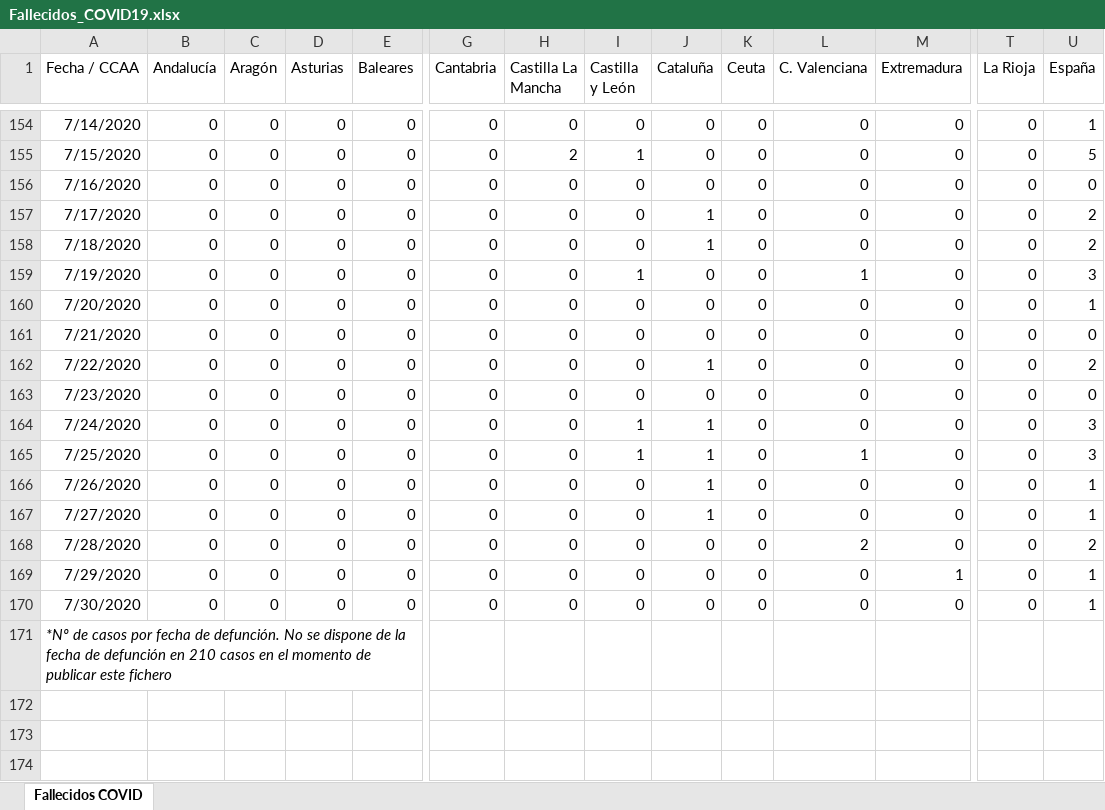
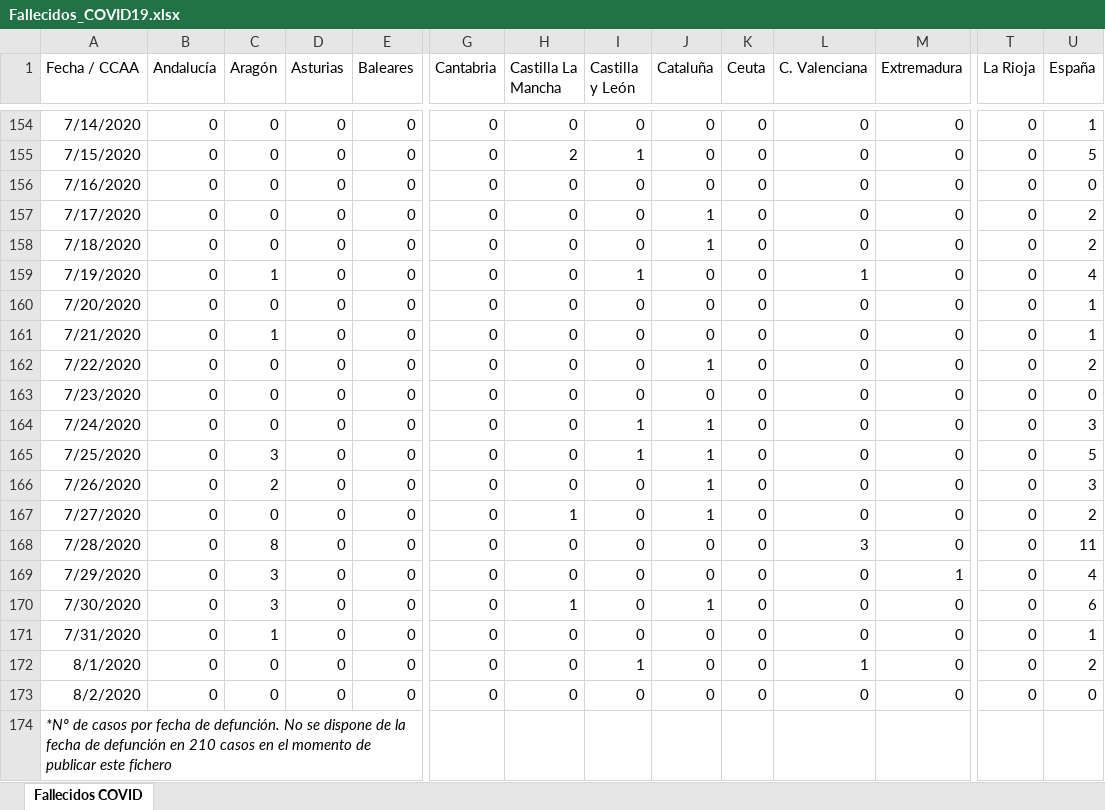
Before and after one commit to svavassori/covid-19-spain, an Excel workbook: csv/Fallecidos_COVID19.xlsx, sheet Fallecidos COVID, drawn as a sheet; only a part is shown, gaps mark what is left out; values as stored, in another font and other column widths than the file's, no borders; rows hold the shown columns only; the diff names each change by its address in the sheet, - before the commit and + after, or states it on an @@ line.

```diff
--- a/csv/Fallecidos_COVID19.xlsx (sheet Fallecidos COVID)
+++ b/csv/Fallecidos_COVID19.xlsx (sheet Fallecidos COVID)
-C159 (Aragón): 0
+C159 (Aragón): 1
-U159 (España): 3
+U159 (España): 4
-C161 (Aragón): 0
+C161 (Aragón): 1
-U161 (España): 0
+U161 (España): 1
-C165 (Aragón): 0
+C165 (Aragón): 3
-L165 (C. Valenciana): 1
+L165 (C. Valenciana): 0
-U165 (España): 3
+U165 (España): 5
-C166 (Aragón): 0
+C166 (Aragón): 2
-U166 (España): 1
+U166 (España): 3
-H167 (Castilla La Mancha): 0
+H167 (Castilla La Mancha): 1
-U167 (España): 1
+U167 (España): 2
-C168 (Aragón): 0
+C168 (Aragón): 8
-L168 (C. Valenciana): 2
+L168 (C. Valenciana): 3
-U168 (España): 2
+U168 (España): 11
-C169:C170 (Aragón): 0
+C169:C170 (Aragón): 3
-U169 (España): 1
+U169 (España): 4
-H170 (Castilla La Mancha): 0
+H170 (Castilla La Mancha): 1
-J170 (Cataluña): 0
+J170 (Cataluña): 1
-U170 (España): 1
+U170 (España): 6
+row 171: 7/31/2020 | 0 | 1 | 0 | 0 | 0 | 0 | 0 | 0 | 0 | 0 | 0 | 0 | 1
+row 172: 8/1/2020 | 0 | 0 | 0 | 0 | 0 | 0 | 1 | 0 | 0 | 1 | 0 | 0 | 2
+row 173: 8/2/2020 | 0 | 0 | 0 | 0 | 0 | 0 | 0 | 0 | 0 | 0 | 0 | 0 | 0
```
Also changed, not shown: 2 other files.
